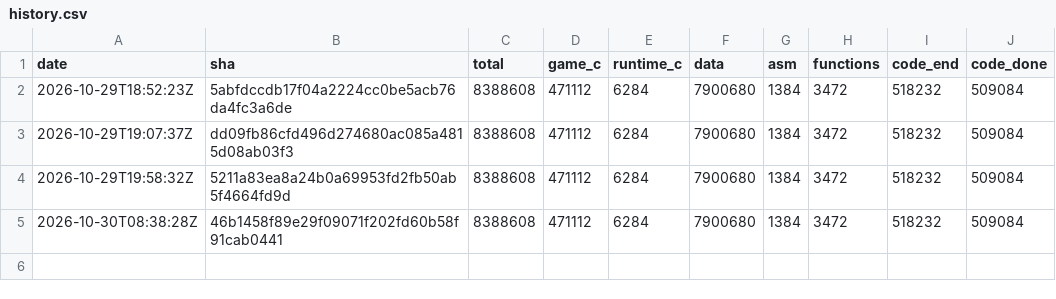
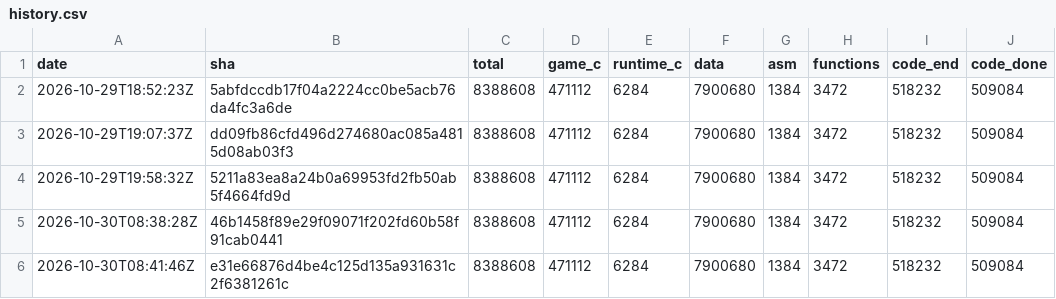
Before and after one commit to lucasderksen/medabot-decomp, a CSV file: history.csv, drawn as a sheet; the diff names each change by its address in the sheet, - before the commit and + after, or states it on an @@ line.

```diff
--- a/history.csv
+++ b/history.csv
+row 6: 2026-10-30T08:41:46Z | e31e66876d4be4c125d135a931631c2f6381261c | 8388608 | 471112 | 6284 | 7900680 | 1384 | 3472 | 518232 | 509084
```
Also changed, not shown: 2 other files.
